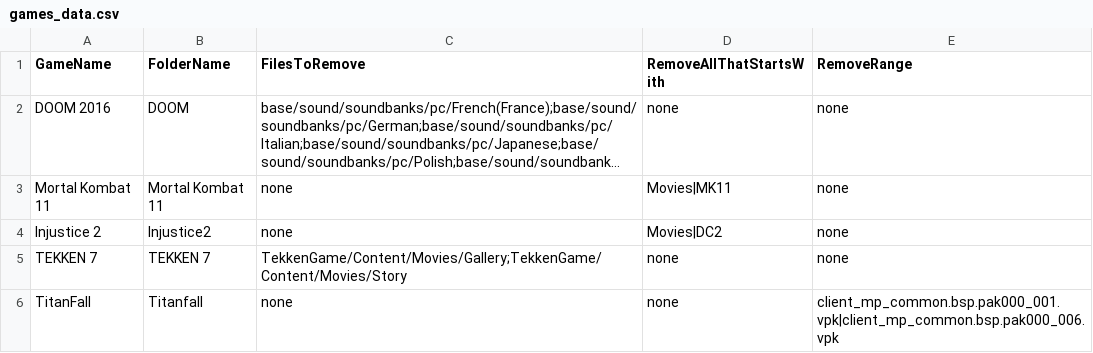
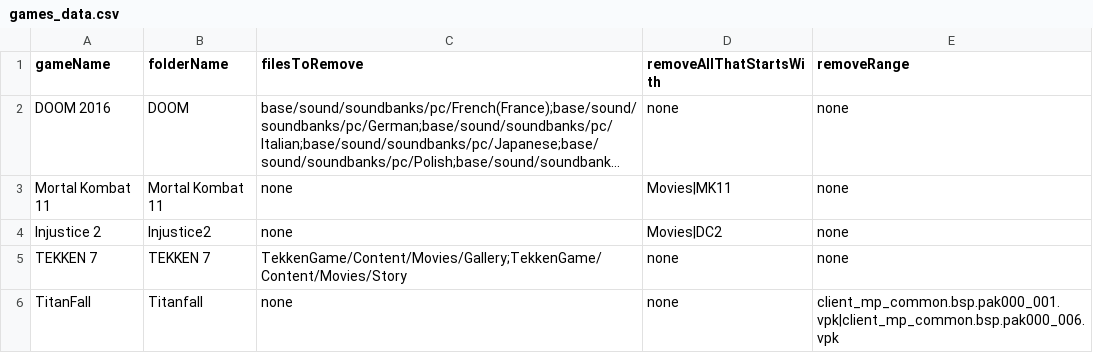
Before and after one commit to jakeearing/steam_space_saver, a CSV file: Data/games_data.csv, drawn as a sheet; long unchanged cells end in …; the diff names each change by its address in the sheet, - before the commit and + after, or states it on an @@ line.

Commit message:
Update games_data.csv

```diff
--- a/Data/games_data.csv
+++ b/Data/games_data.csv
-A1: GameName
+A1: gameName
-B1: FolderName
+B1: folderName
-C1: FilesToRemove
+C1: filesToRemove
-D1: RemoveAllThatStartsWith
+D1: removeAllThatStartsWith
-E1: RemoveRange
+E1: removeRange
```
